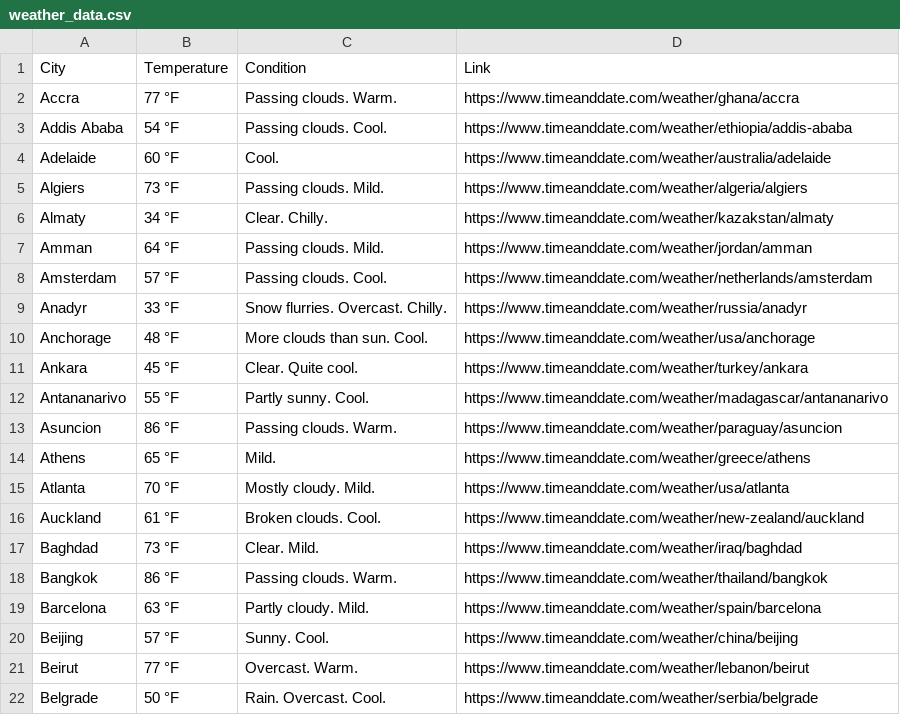
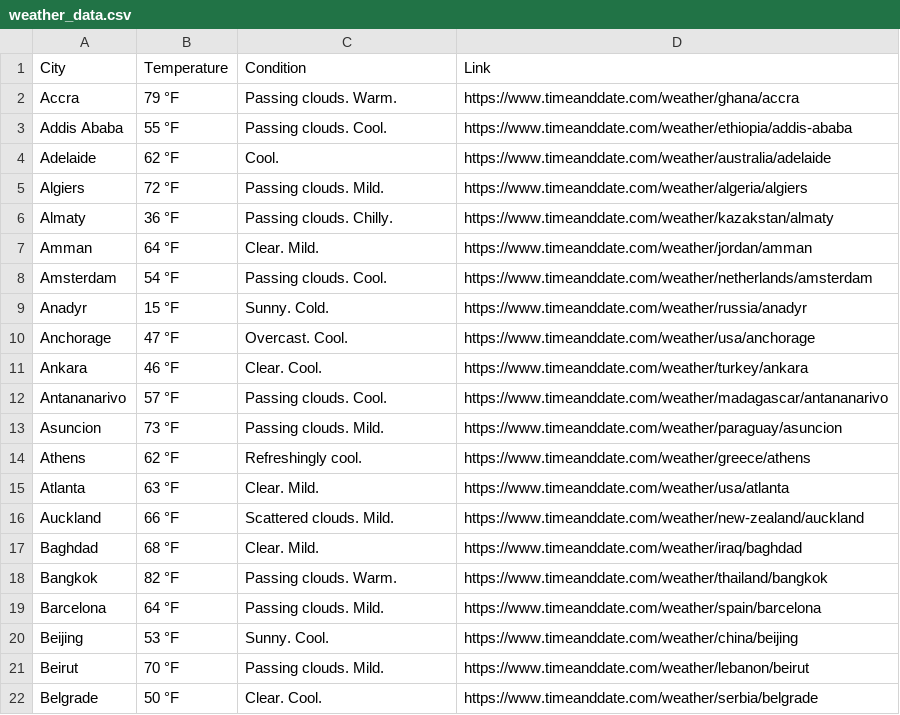
Before and after one commit to AnnaViktorovna/python_final, a CSV file: weather_data.csv, drawn as a sheet; only a part is shown; the diff covers the shown part only.

Commit message:
modify csv

```diff
--- a/weather_data.csv
+++ b/weather_data.csv
@@ -1,22 +1,22 @@
 City,Temperature,Condition,Link
-Accra,77 °F,Passing clouds. Warm.,https://www.timeanddate.com/weather/ghana/accra
-Addis Ababa,54 °F,Passing clouds. Cool.,https://www.timeanddate.com/weather/ethiopia/addis-ababa
-Adelaide,60 °F,Cool.,https://www.timeanddate.com/weather/australia/adelaide
-Algiers,73 °F,Passing clouds. Mild.,https://www.timeanddate.com/weather/algeria/algiers
-Almaty,34 °F,Clear. Chilly.,https://www.timeanddate.com/weather/kazakstan/almaty
-Amman,64 °F,Passing clouds. Mild.,https://www.timeanddate.com/weather/jordan/amman
-Amsterdam,57 °F,Passing clouds. Cool.,https://www.timeanddate.com/weather/netherlands/amsterdam
-Anadyr,33 °F,Snow flurries. Overcast. Chilly.,https://www.timeanddate.com/weather/russia/anadyr
-Anchorage,48 °F,More clouds than sun. Cool.,https://www.timeanddate.com/weather/usa/anchorage
-Ankara,45 °F,Clear. Quite cool.,https://www.timeanddate.com/weather/turkey/ankara
-Antananarivo,55 °F,Partly sunny. Cool.,https://www.timeanddate.com/weather/madagascar/antananarivo
-Asuncion,86 °F,Passing clouds. Warm.,https://www.timeanddate.com/weather/paraguay/asuncion
-Athens,65 °F,Mild.,https://www.timeanddate.com/weather/greece/athens
-Atlanta,70 °F,Mostly cloudy. Mild.,https://www.timeanddate.com/weather/usa/atlanta
-Auckland,61 °F,Broken clouds. Cool.,https://www.timeanddate.com/weather/new-zealand/auckland
-Baghdad,73 °F,Clear. Mild.,https://www.timeanddate.com/weather/iraq/baghdad
-Bangkok,86 °F,Passing clouds. Warm.,https://www.timeanddate.com/weather/thailand/bangkok
-Barcelona,63 °F,Partly cloudy. Mild.,https://www.timeanddate.com/weather/spain/barcelona
-Beijing,57 °F,Sunny. Cool.,https://www.timeanddate.com/weather/china/beijing
-Beirut,77 °F,Overcast. Warm.,https://www.timeanddate.com/weather/lebanon/beirut
-Belgrade,50 °F,Rain. Overcast. Cool.,https://www.timeanddate.com/weather/serbia/belgrade
+Accra,79 °F,Passing clouds. Warm.,https://www.timeanddate.com/weather/ghana/accra
+Addis Ababa,55 °F,Passing clouds. Cool.,https://www.timeanddate.com/weather/ethiopia/addis-ababa
+Adelaide,62 °F,Cool.,https://www.timeanddate.com/weather/australia/adelaide
+Algiers,72 °F,Passing clouds. Mild.,https://www.timeanddate.com/weather/algeria/algiers
+Almaty,36 °F,Passing clouds. Chilly.,https://www.timeanddate.com/weather/kazakstan/almaty
+Amman,64 °F,Clear. Mild.,https://www.timeanddate.com/weather/jordan/amman
+Amsterdam,54 °F,Passing clouds. Cool.,https://www.timeanddate.com/weather/netherlands/amsterdam
+Anadyr,15 °F,Sunny. Cold.,https://www.timeanddate.com/weather/russia/anadyr
+Anchorage,47 °F,Overcast. Cool.,https://www.timeanddate.com/weather/usa/anchorage
+Ankara,46 °F,Clear. Cool.,https://www.timeanddate.com/weather/turkey/ankara
+Antananarivo,57 °F,Passing clouds. Cool.,https://www.timeanddate.com/weather/madagascar/antananarivo
+Asuncion,73 °F,Passing clouds. Mild.,https://www.timeanddate.com/weather/paraguay/asuncion
+Athens,62 °F,Refreshingly cool.,https://www.timeanddate.com/weather/greece/athens
+Atlanta,63 °F,Clear. Mild.,https://www.timeanddate.com/weather/usa/atlanta
+Auckland,66 °F,Scattered clouds. Mild.,https://www.timeanddate.com/weather/new-zealand/auckland
+Baghdad,68 °F,Clear. Mild.,https://www.timeanddate.com/weather/iraq/baghdad
+Bangkok,82 °F,Passing clouds. Warm.,https://www.timeanddate.com/weather/thailand/bangkok
+Barcelona,64 °F,Passing clouds. Mild.,https://www.timeanddate.com/weather/spain/barcelona
+Beijing,53 °F,Sunny. Cool.,https://www.timeanddate.com/weather/china/beijing
+Beirut,70 °F,Passing clouds. Mild.,https://www.timeanddate.com/weather/lebanon/beirut
+Belgrade,50 °F,Clear. Cool.,https://www.timeanddate.com/weather/serbia/belgrade
```
Also changed, not shown: 41 edited cells elsewhere in this file.
